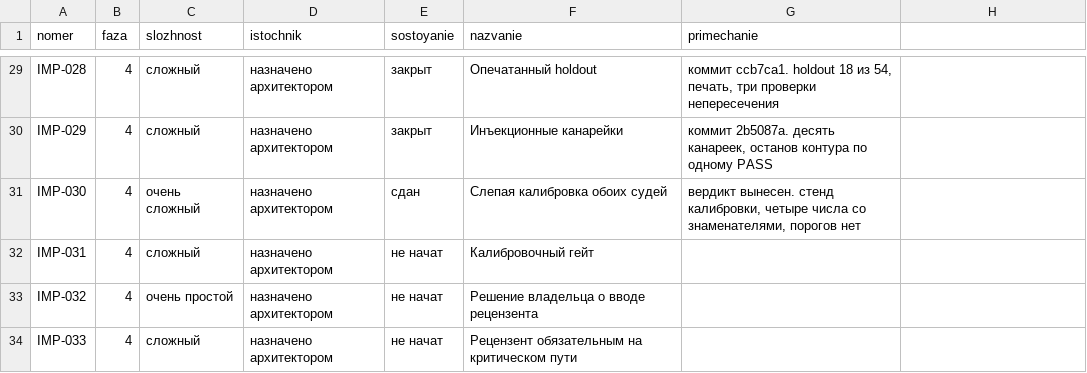
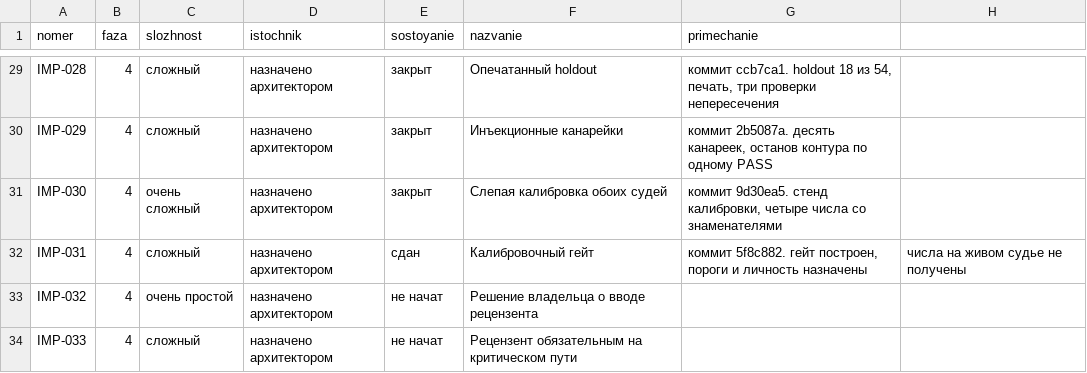
Before and after one commit to lordrubano/coding-factory-pult, a CSV file: registry/CF_STEP_REGISTRY.csv, drawn as a sheet; only a part is shown, gaps mark what is left out.

```diff
--- a/registry/CF_STEP_REGISTRY.csv
+++ b/registry/CF_STEP_REGISTRY.csv
@@ -30,4 +30,4 @@ IMP-028;4;сложный;назначено архитектором;закры
 IMP-029;4;сложный;назначено архитектором;закрыт;Инъекционные канарейки;коммит 2b5087a. десять канареек, останов контура по одному PASS
-IMP-030;4;очень сложный;назначено архитектором;сдан;Слепая калибровка обоих судей;вердикт вынесен. стенд калибровки, четыре числа со знаменателями, порогов нет
-IMP-031;4;сложный;назначено архитектором;не начат;Калибровочный гейт;
+IMP-030;4;очень сложный;назначено архитектором;закрыт;Слепая калибровка обоих судей;коммит 9d30ea5. стенд калибровки, четыре числа со знаменателями
+IMP-031;4;сложный;назначено архитектором;сдан;Калибровочный гейт;коммит 5f8c882. гейт построен, пороги и личность назначены; числа на живом судье не получены
 IMP-032;4;очень простой;назначено архитектором;не начат;Решение владельца о вводе рецензента;
```
Also changed, not shown: 3 other files.
